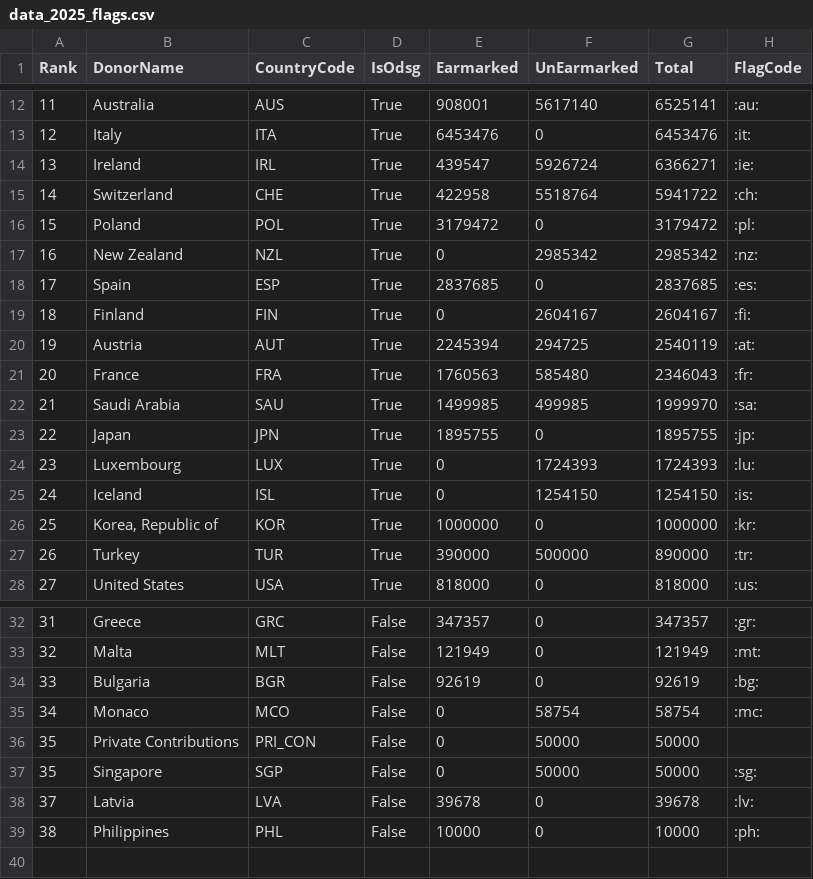
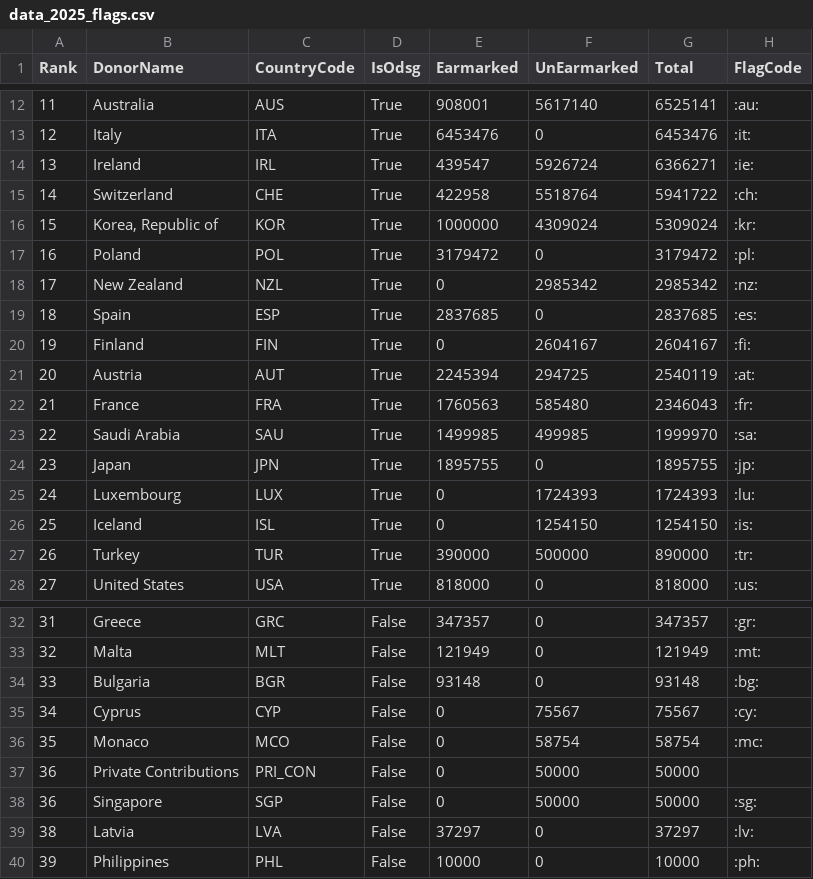
Before and after one commit to UN-OCHA/oct_api_donor_ranking_to_csv_2025_BDU, a CSV file: data_2025_flags.csv, drawn as a sheet; only a part is shown, gaps mark what is left out.

```diff
--- a/data_2025_flags.csv
+++ b/data_2025_flags.csv
@@ -15,13 +15,13 @@ Rank,DonorName,CountryCode,IsOdsg,Earmarked,UnEarmarked,Total,FlagCode
 14,Switzerland,CHE,True,422958,5518764,5941722,:ch:
-15,Poland,POL,True,3179472,0,3179472,:pl:
-16,New Zealand,NZL,True,0,2985342,2985342,:nz:
-17,Spain,ESP,True,2837685,0,2837685,:es:
-18,Finland,FIN,True,0,2604167,2604167,:fi:
-19,Austria,AUT,True,2245394,294725,2540119,:at:
-20,France,FRA,True,1760563,585480,2346043,:fr:
-21,Saudi Arabia,SAU,True,1499985,499985,1999970,:sa:
-22,Japan,JPN,True,1895755,0,1895755,:jp:
-23,Luxembourg,LUX,True,0,1724393,1724393,:lu:
-24,Iceland,ISL,True,0,1254150,1254150,:is:
-25,"Korea, Republic of",KOR,True,1000000,0,1000000,:kr:
+15,"Korea, Republic of",KOR,True,1000000,4309024,5309024,:kr:
+16,Poland,POL,True,3179472,0,3179472,:pl:
+17,New Zealand,NZL,True,0,2985342,2985342,:nz:
+18,Spain,ESP,True,2837685,0,2837685,:es:
+19,Finland,FIN,True,0,2604167,2604167,:fi:
+20,Austria,AUT,True,2245394,294725,2540119,:at:
+21,France,FRA,True,1760563,585480,2346043,:fr:
+22,Saudi Arabia,SAU,True,1499985,499985,1999970,:sa:
+23,Japan,JPN,True,1895755,0,1895755,:jp:
+24,Luxembourg,LUX,True,0,1724393,1724393,:lu:
+25,Iceland,ISL,True,0,1254150,1254150,:is:
 26,Turkey,TUR,True,390000,500000,890000,:tr:
@@ -33,7 +33,8 @@ Rank,DonorName,CountryCode,IsOdsg,Earmarked,UnEarmarked,Total,FlagCode
 32,Malta,MLT,False,121949,0,121949,:mt:
-33,Bulgaria,BGR,False,92619,0,92619,:bg:
-34,Monaco,MCO,False,0,58754,58754,:mc:
-35,Private Contributions,PRI_CON,False,0,50000,50000,
-35,Singapore,SGP,False,0,50000,50000,:sg:
-37,Latvia,LVA,False,39678,0,39678,:lv:
-38,Philippines,PHL,False,10000,0,10000,:ph:
+33,Bulgaria,BGR,False,93148,0,93148,:bg:
+34,Cyprus,CYP,False,0,75567,75567,:cy:
+35,Monaco,MCO,False,0,58754,58754,:mc:
+36,Private Contributions,PRI_CON,False,0,50000,50000,
+36,Singapore,SGP,False,0,50000,50000,:sg:
+38,Latvia,LVA,False,37297,0,37297,:lv:
+39,Philippines,PHL,False,10000,0,10000,:ph:
```
Also changed, not shown: DonorRanking_2025_raw.csv.
